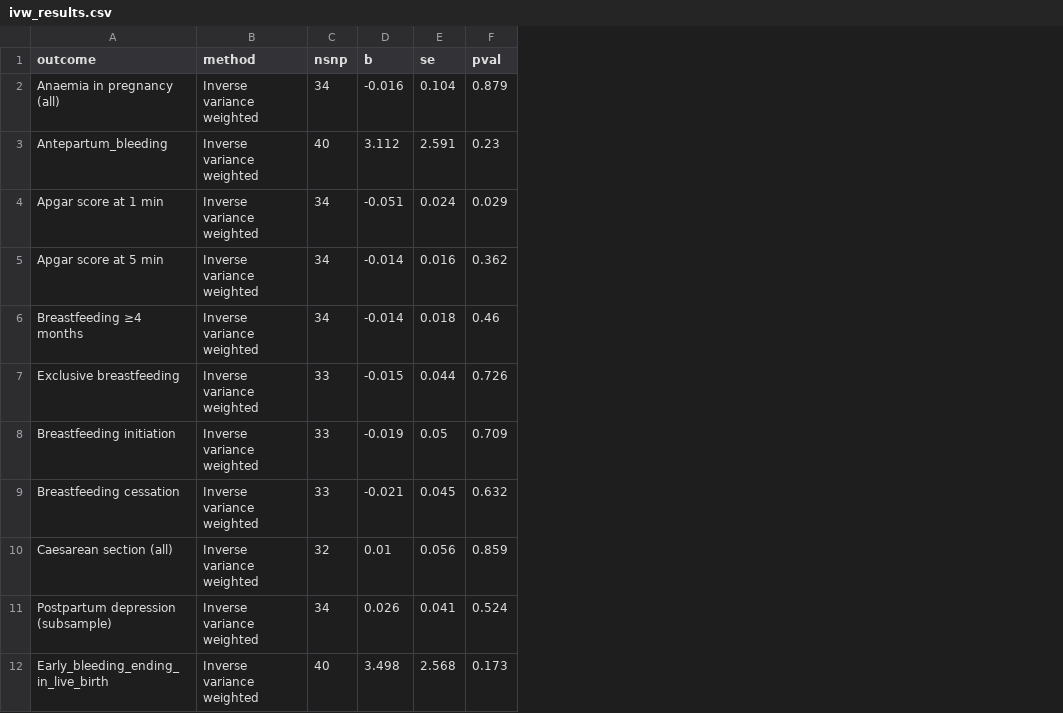
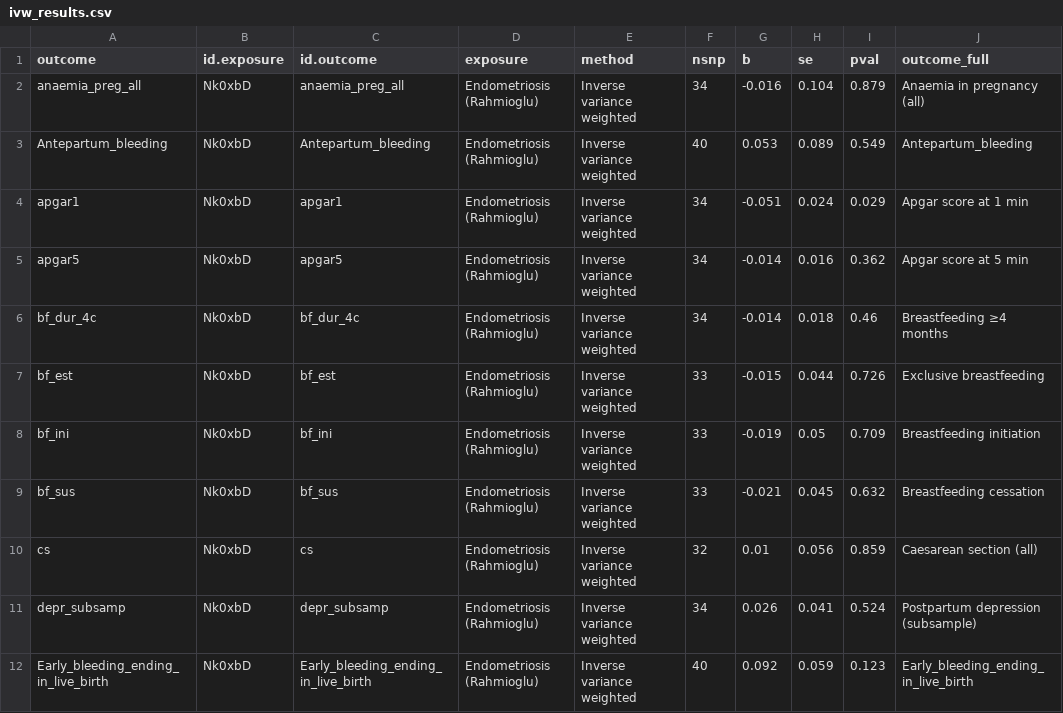
Before and after one commit to jonasvibert/endoMR-PREG, a CSV file: results/ivw_results.csv, drawn as a sheet; only a part is shown; addresses are those after the commit; the diff covers the shown part only; the diff names each change by its address in the sheet, - before the commit and + after, or states it on an @@ line.

```diff
--- a/results/ivw_results.csv
+++ b/results/ivw_results.csv
+column B (id.exposure), rows 2-12: all Nk0xbD
+column C (id.outcome), rows 2-12: anaemia_preg_all | Antepartum_bleeding | apgar1 | apgar5 | bf_dur_4c | bf_est | bf_ini | bf_sus | cs | depr_subsamp | Early_bleeding_ending_in_live_birth
+column D (exposure), rows 2-12: all Endometriosis (Rahmioglu)
+column J (outcome_full), rows 2-12: Anaemia in pregnancy (all) | Antepartum_bleeding | Apgar score at 1 min | Apgar score at 5 min | Breastfeeding ≥4 months | Exclusive breastfeeding | Breastfeeding initiation | Breastfeeding cessation | Caesarean section (all) | Postpartum depression (subsample) | Early_bleeding_ending_in_live_birth
-A2 (outcome): Anaemia in pregnancy (all)
+A2 (outcome): anaemia_preg_all
-G3 (b): 3.112
+G3 (b): 0.053
-H3 (se): 2.591
+H3 (se): 0.089
-I3 (pval): 0.23
+I3 (pval): 0.549
-A4 (outcome): Apgar score at 1 min
+A4 (outcome): apgar1
-A5 (outcome): Apgar score at 5 min
+A5 (outcome): apgar5
-A6 (outcome): Breastfeeding ≥4 months
+A6 (outcome): bf_dur_4c
-A7 (outcome): Exclusive breastfeeding
+A7 (outcome): bf_est
-A8 (outcome): Breastfeeding initiation
+A8 (outcome): bf_ini
-A9 (outcome): Breastfeeding cessation
+A9 (outcome): bf_sus
-A10 (outcome): Caesarean section (all)
+A10 (outcome): cs
-A11 (outcome): Postpartum depression (subsample)
+A11 (outcome): depr_subsamp
-G12 (b): 3.498
+G12 (b): 0.092
-H12 (se): 2.568
+H12 (se): 0.059
-I12 (pval): 0.173
+I12 (pval): 0.123
```
Also changed, not shown: 46 edited cells elsewhere in this file, results/egger_results.csv, results/endometriosis_clumped_snps.tsv, 31 other files.
